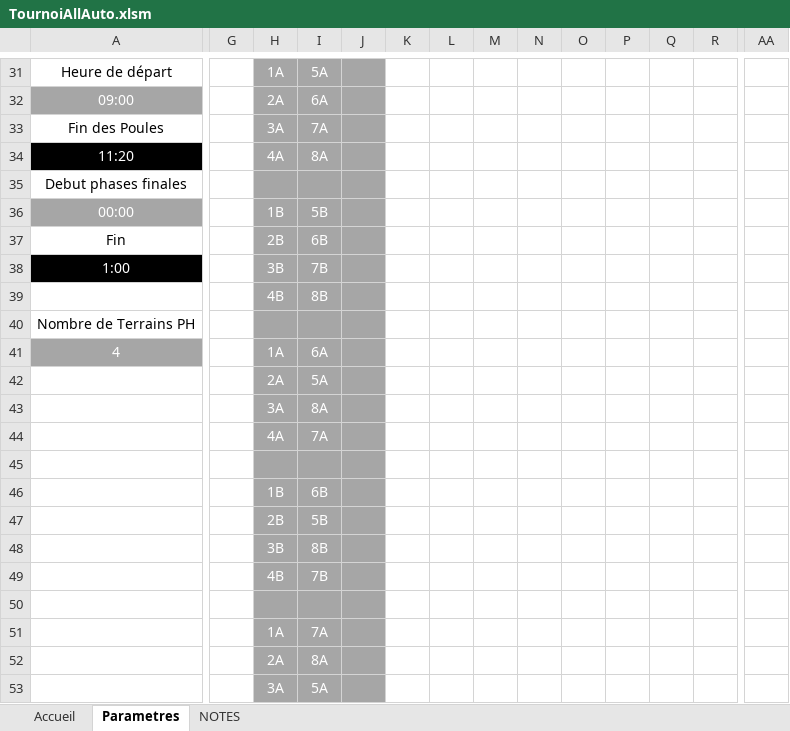
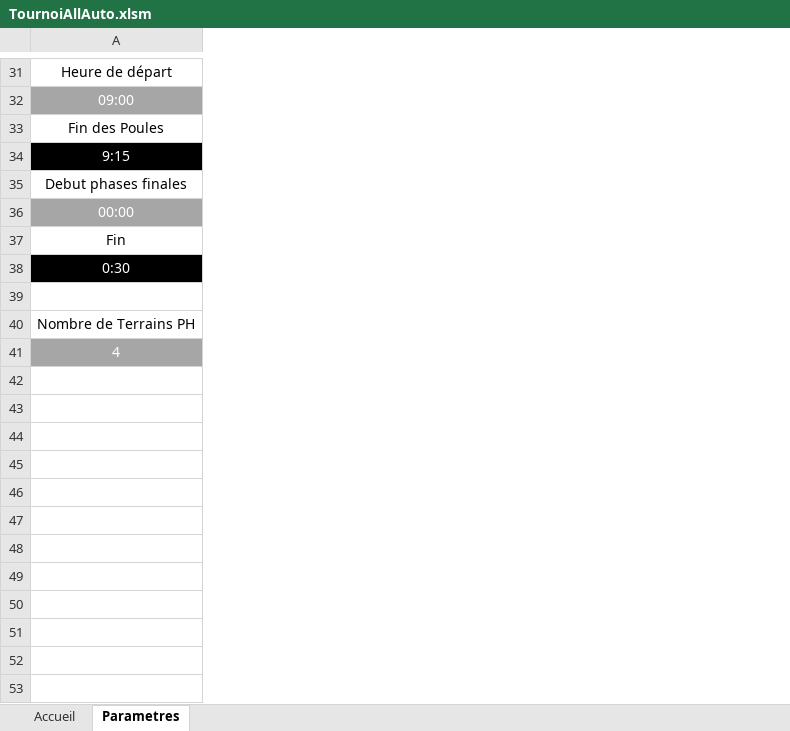
Before and after one commit to LightMan74/TournoisAllExe, an Excel workbook: TournoisAllExe/Resources/TournoiAllAuto.xlsm, sheet Parametres, drawn as a sheet; only a part is shown, gaps mark what is left out; values as stored, in another font and other column widths than the file's, no borders; charts and pictures not drawn; removed rows and columns are numbered as before the commit, all else as after; rows hold the shown columns only; the diff covers the shown part only; the diff names each change by its address in the sheet, - before the commit and + after, or states it on an @@ line.

Commit message:
2023-03-04--17-30

```diff
--- a/TournoisAllExe/Resources/TournoiAllAuto.xlsm (sheet Parametres)
+++ b/TournoisAllExe/Resources/TournoiAllAuto.xlsm (sheet Parametres)
@@ sheet tab hidden: NOTES @@
-column G, empty
-column H, rows 31-41: 1A | 2A | 3A | 4A |  | 1B | 2B | 3B | 4B |  | 1A
-column I, rows 31-41: 5A | 6A | 7A | 8A |  | 5B | 6B | 7B | 8B |  | 6A
-column J, empty
-column K, empty
-column L, empty
-column M, empty
-column N, empty
-column O, empty
-column P, empty
-column Q, empty
-column R, empty
-column AA, empty
-A34: 11:20
+A34: 9:15
-A38: 1:00
+A38: 0:30
-row 39:  |  | 4B | 8B
+row 39: (empty)
-row 42:  |  | 2A | 5A
-row 43:  |  | 3A | 8A
-row 44:  |  | 4A | 7A
-row 45: (empty)
-row 46:  |  | 1B | 6B
-row 47:  |  | 2B | 5B
-row 48:  |  | 3B | 8B
-row 49:  |  | 4B | 7B
-row 50: (empty)
-row 51:  |  | 1A | 7A
-row 52:  |  | 2A | 8A
-row 53:  |  | 3A | 5A
```
Also changed, not shown: 1 added row, 17 removed rows, 8 removed columns and 5 edited cells elsewhere in this sheet, charts or pictures.
